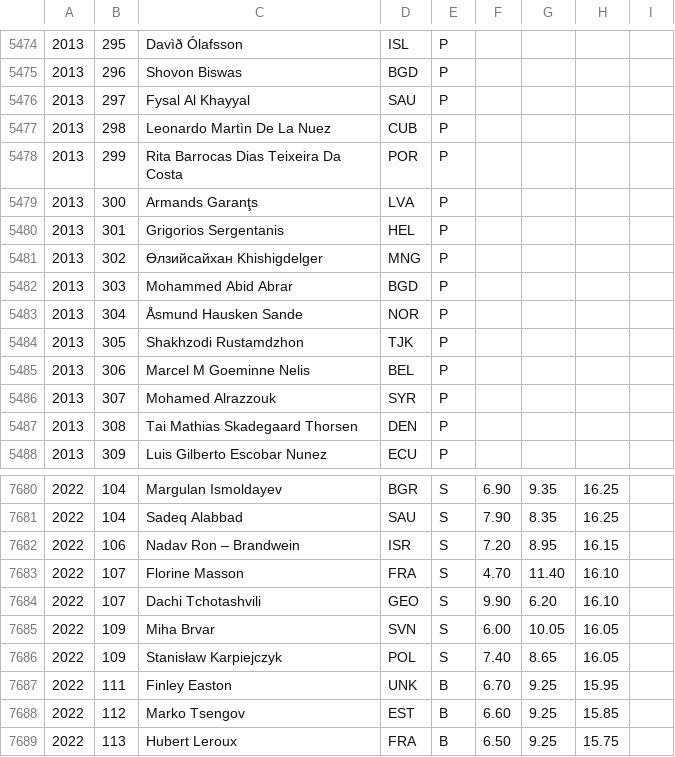
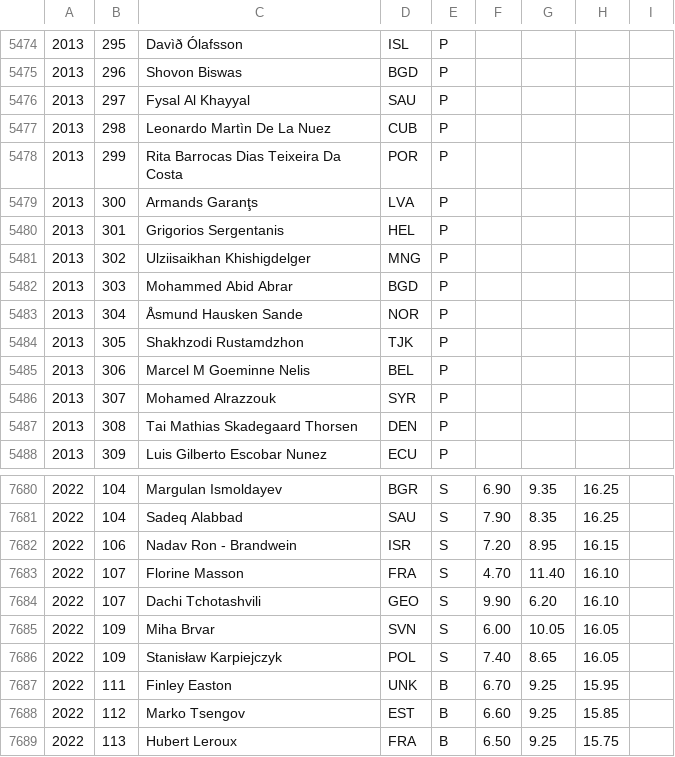
Before and after one commit to abeakkas/ipho-unofficial.org, a CSV file: search/estudiantes.csv, drawn as a sheet; only a part is shown, gaps mark what is left out.

```diff
--- a/search/estudiantes.csv
+++ b/search/estudiantes.csv
@@ -5480,3 +5480,3 @@
 2013,301,Grigorios Sergentanis,HEL,P,,,,
-2013,302,Өлзийсайхан Khishigdelger,MNG,P,,,,
+2013,302,Ulziisaikhan Khishigdelger,MNG,P,,,,
 2013,303,Mohammed Abid Abrar,BGD,P,,,,
@@ -7681,3 +7681,3 @@
 2022,104,Sadeq Alabbad,SAU,S,7.90,8.35,16.25,
-2022,106,Nadav Ron – Brandwein,ISR,S,7.20,8.95,16.15,
+2022,106,Nadav Ron - Brandwein,ISR,S,7.20,8.95,16.15,
 2022,107,Florine Masson,FRA,S,4.70,11.40,16.10,
```
Also changed, not shown: src/database/estudiantes.csv, 4 other files.
